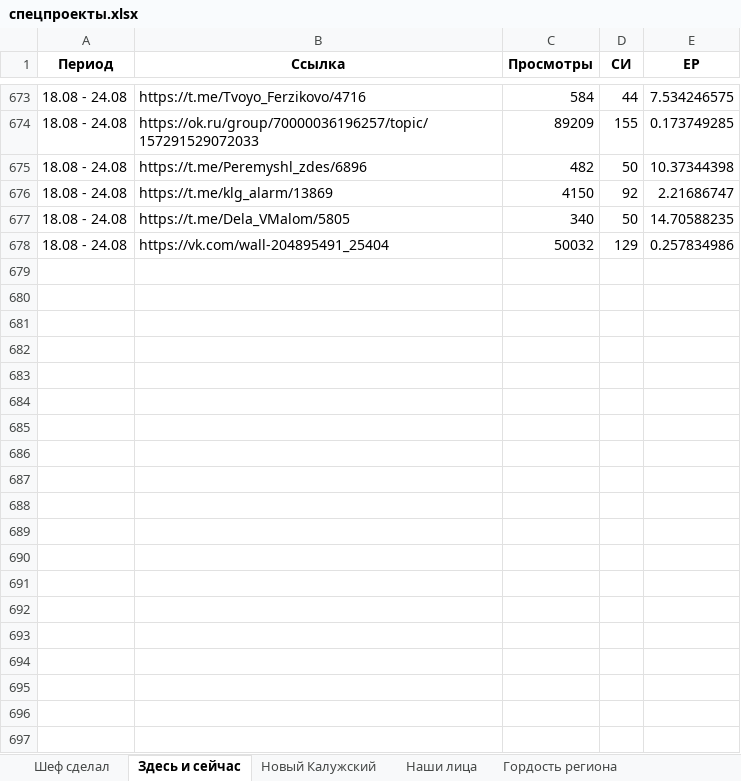
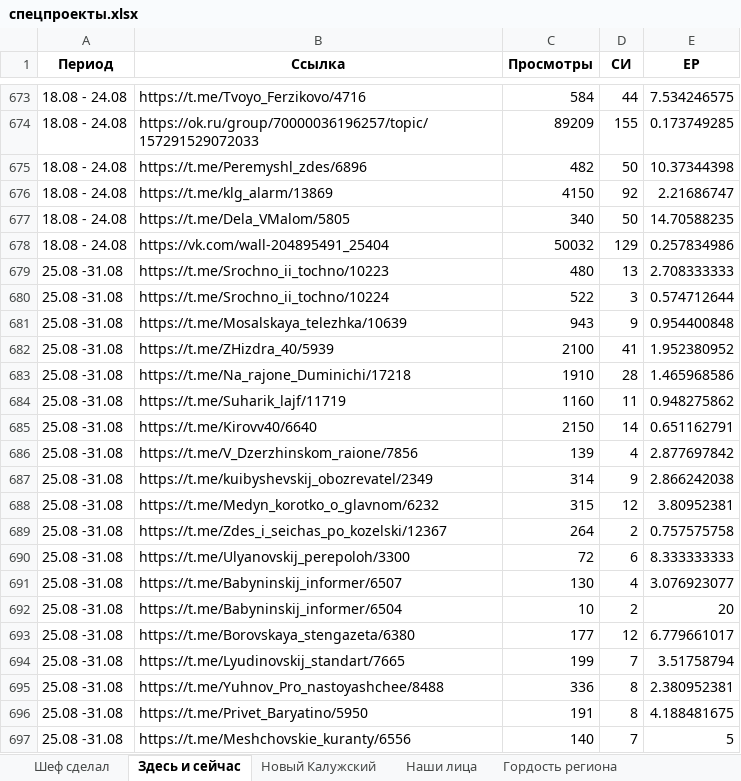
Before and after one commit to bassixs/dash, an Excel workbook: public/спецпроекты.xlsx, sheet Здесь и сейчас, drawn as a sheet; only a part is shown, gaps mark what is left out; values as stored, in another font and other column widths than the file's, no borders; conditional formats not drawn; the diff covers the shown part only; the diff names each change by its address in the sheet, - before the commit and + after, or states it on an @@ line.

```diff
--- a/public/спецпроекты.xlsx (sheet Здесь и сейчас)
+++ b/public/спецпроекты.xlsx (sheet Здесь и сейчас)
+row 679: 25.08 -31.08 | https://t.me/Srochno_ii_tochno/10223 | 480 | 13 | 2.708333333
+row 680: 25.08 -31.08 | https://t.me/Srochno_ii_tochno/10224 | 522 | 3 | 0.574712644
+row 681: 25.08 -31.08 | https://t.me/Mosalskaya_telezhka/10639 | 943 | 9 | 0.954400848
+row 682: 25.08 -31.08 | https://t.me/ZHizdra_40/5939 | 2100 | 41 | 1.952380952
+row 683: 25.08 -31.08 | https://t.me/Na_rajone_Duminichi/17218 | 1910 | 28 | 1.465968586
+row 684: 25.08 -31.08 | https://t.me/Suharik_lajf/11719 | 1160 | 11 | 0.948275862
+row 685: 25.08 -31.08 | https://t.me/Kirovv40/6640 | 2150 | 14 | 0.651162791
+row 686: 25.08 -31.08 | https://t.me/V_Dzerzhinskom_raione/7856 | 139 | 4 | 2.877697842
+row 687: 25.08 -31.08 | https://t.me/kuibyshevskij_obozrevatel/2349 | 314 | 9 | 2.866242038
+row 688: 25.08 -31.08 | https://t.me/Medyn_korotko_o_glavnom/6232 | 315 | 12 | 3.80952381
+row 689: 25.08 -31.08 | https://t.me/Zdes_i_seichas_po_kozelski/12367 | 264 | 2 | 0.757575758
+row 690: 25.08 -31.08 | https://t.me/Ulyanovskij_perepoloh/3300 | 72 | 6 | 8.333333333
+row 691: 25.08 -31.08 | https://t.me/Babyninskij_informer/6507 | 130 | 4 | 3.076923077
+row 692: 25.08 -31.08 | https://t.me/Babyninskij_informer/6504 | 10 | 2 | 20
+row 693: 25.08 -31.08 | https://t.me/Borovskaya_stengazeta/6380 | 177 | 12 | 6.779661017
+row 694: 25.08 -31.08 | https://t.me/Lyudinovskij_standart/7665 | 199 | 7 | 3.51758794
+row 695: 25.08 -31.08 | https://t.me/Yuhnov_Pro_nastoyashchee/8488 | 336 | 8 | 2.380952381
+row 696: 25.08 -31.08 | https://t.me/Privet_Baryatino/5950 | 191 | 8 | 4.188481675
+row 697: 25.08 -31.08 | https://t.me/Meshchovskie_kuranty/6556 | 140 | 7 | 5
```
Also changed, not shown: 33 added rows elsewhere in this sheet, sheet ДЭГ, sheet Калужская тропа, sheet Шеф сделал, sheet Наши лица, sheet #Я_ГОРЖУСЬ, sheet ЦУРу 5 лет, 1 more sheet.
